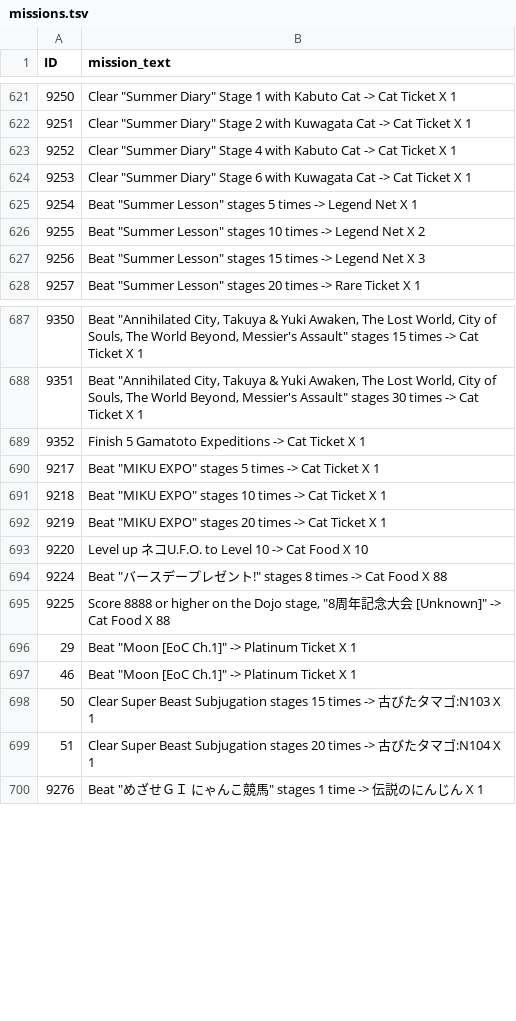
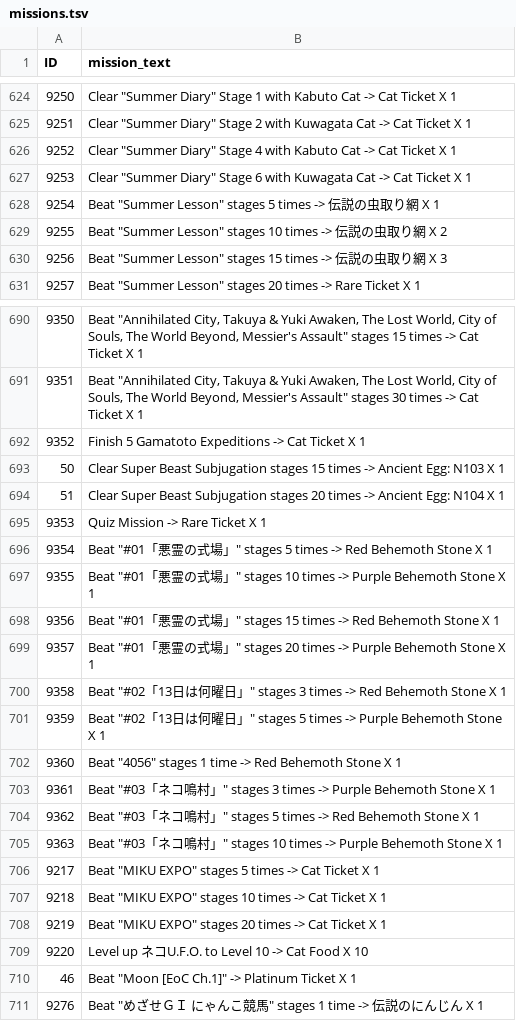
Before and after one commit to hoopandango/BC_Extractor, a TSV file: reusables/missions.tsv, drawn as a sheet; only a part is shown, gaps mark what is left out; removed rows and columns are numbered as before the commit, all else as after; the diff covers the shown part only; the diff names each change by its address in the sheet, - before the commit and + after, or states it on an @@ line.

```diff
--- a/reusables/missions.tsv
+++ b/reusables/missions.tsv
-B628 (mission_text): …times -> Legend Net X 1
+B628 (mission_text): …times -> 伝説の虫取り網 X 1
-B629 (mission_text): …times -> Legend Net X 2
+B629 (mission_text): …times -> 伝説の虫取り網 X 2
-B630 (mission_text): …times -> Legend Net X 3
+B630 (mission_text): …times -> 伝説の虫取り網 X 3
+row 693: 50 | Clear Super Beast Subjugation stages 15 times -> Ancient Egg: N103 X 1
+row 694: 51 | Clear Super Beast Subjugation stages 20 times -> Ancient Egg: N104 X 1
+row 695: 9353 | Quiz Mission -> Rare Ticket X 1
+row 696: 9354 | Beat "#01「悪霊の式場」" stages 5 times -> Red Behemoth Stone X 1
+row 697: 9355 | Beat "#01「悪霊の式場」" stages 10 times -> Purple Behemoth Stone X 1
@@ row 747 moved to row 698: 9356 @@
@@ row 748 moved to row 699: 9357 @@
@@ row 749 moved to row 700: 9358 @@
@@ row 750 moved to row 701: 9359 @@
@@ row 751 moved to row 702: 9360 @@
+row 703: 9361 | Beat "#03「ネコ鳴村」" stages 3 times -> Purple Behemoth Stone X 1
+row 704: 9362 | Beat "#03「ネコ鳴村」" stages 5 times -> Red Behemoth Stone X 1
+row 705: 9363 | Beat "#03「ネコ鳴村」" stages 10 times -> Purple Behemoth Stone X 1
@@ row 694 moved to row 589: 9224 @@
-row 695: 9225 | Score 8888 or higher on the Dojo stage, "8周年記念大会 [Unknown]" -> Cat Food X 88
@@ column A (ID) renumbered between rows 710 and 766 @@
@@ row 697 moved to row 30: 29 @@
-row 698: 50 | Clear Super Beast Subjugation stages 15 times -> 古びたタマゴ:N103 X 1
-row 699: 51 | Clear Super Beast Subjugation stages 20 times -> 古びたタマゴ:N104 X 1
```
Also changed, not shown: 7 added rows and 8 edited cells elsewhere in this file, reusables/descriptions.tsv, reusables/stamps.tsv, 17 other files.
